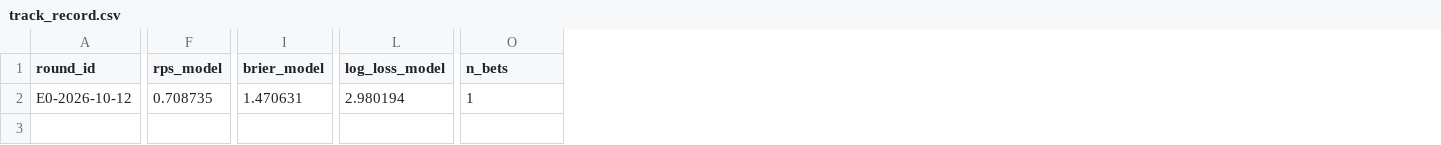
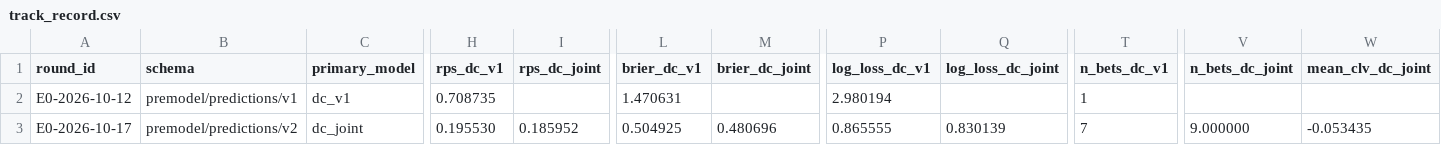
Before and after one commit to ishaan-bhalla/PL_prediction, a CSV file: predictions/track_record.csv, drawn as a sheet; only a part is shown, gaps mark what is left out; addresses are those after the commit; rows hold the shown columns only; the diff covers the shown part only; the diff names each change by its address in the sheet, - before the commit and + after, or states it on an @@ line.

Commit message:
Reveal and score round E0-2026-10-17

```diff
--- a/predictions/track_record.csv
+++ b/predictions/track_record.csv
+column B (schema), row 2: premodel/predictions/v1
+column C (primary_model), row 2: dc_v1
+column I (rps_dc_joint), empty
+column M (brier_dc_joint), empty
+column Q (log_loss_dc_joint), empty
+column V (n_bets_dc_joint), empty
+column W (mean_clv_dc_joint), empty
-H1: rps_model
+H1: rps_dc_v1
-L1: brier_model
+L1: brier_dc_v1
-P1: log_loss_model
+P1: log_loss_dc_v1
-T1: n_bets
+T1: n_bets_dc_v1
+row 3: E0-2026-10-17 | premodel/predictions/v2 | dc_joint | 0.195530 | 0.185952 | 0.504925 | 0.480696 | 0.865555 | 0.830139 | 7 | 9.000000 | -0.053435
```
Also changed, not shown: 2 edited cells elsewhere in this file, 3 other files.
